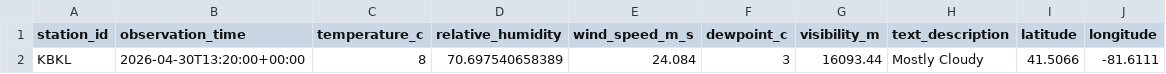
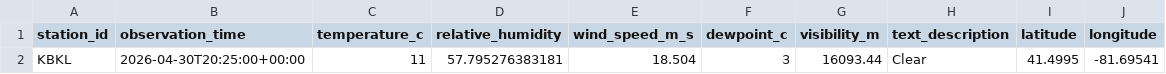
Before and after one commit to logancamp/spotify-recommendation-system, a CSV file: data/today_weather.csv, drawn as a sheet.

Commit message:
more visuals and database changes for long-term data analysis

```diff
--- a/data/today_weather.csv
+++ b/data/today_weather.csv
@@ -1,2 +1,2 @@
 station_id,observation_time,temperature_c,relative_humidity,wind_speed_m_s,dewpoint_c,visibility_m,text_description,latitude,longitude
-KBKL,2026-04-30T13:20:00+00:00,8,70.697540658389,24.084,3,16093.44,Mostly Cloudy,41.5066,-81.6111
+KBKL,2026-04-30T20:25:00+00:00,11,57.795276383181,18.504,3,16093.44,Clear,41.4995,-81.69541
```
Also changed, not shown: 9 other files.
